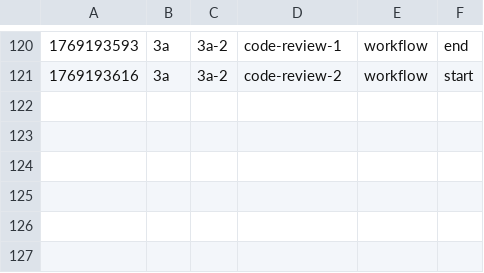
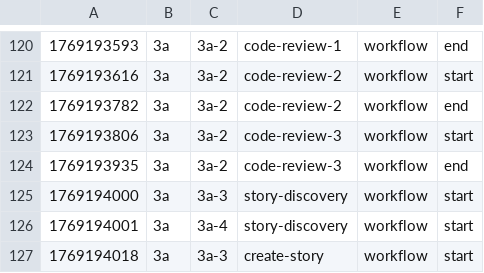
Before and after one commit to michaellinhardt/grimoire, a CSV file: docs/sprint-runner.csv, drawn as a sheet; only a part is shown, gaps mark what is left out; the diff names each change by its address in the sheet, - before the commit and + after, or states it on an @@ line.

Commit message:
sprint-runner opti not bad, batch 2 stories

```diff
--- a/docs/sprint-runner.csv
+++ b/docs/sprint-runner.csv
+row 122: 1769193782 | 3a | 3a-2 | code-review-2 | workflow | end
+row 123: 1769193806 | 3a | 3a-2 | code-review-3 | workflow | start
+row 124: 1769193935 | 3a | 3a-2 | code-review-3 | workflow | end
+row 125: 1769194000 | 3a | 3a-3 | story-discovery | workflow | start
+row 126: 1769194001 | 3a | 3a-4 | story-discovery | workflow | start
+row 127: 1769194018 | 3a | 3a-3 | create-story | workflow | start
```
Also changed, not shown: 10 other files.
